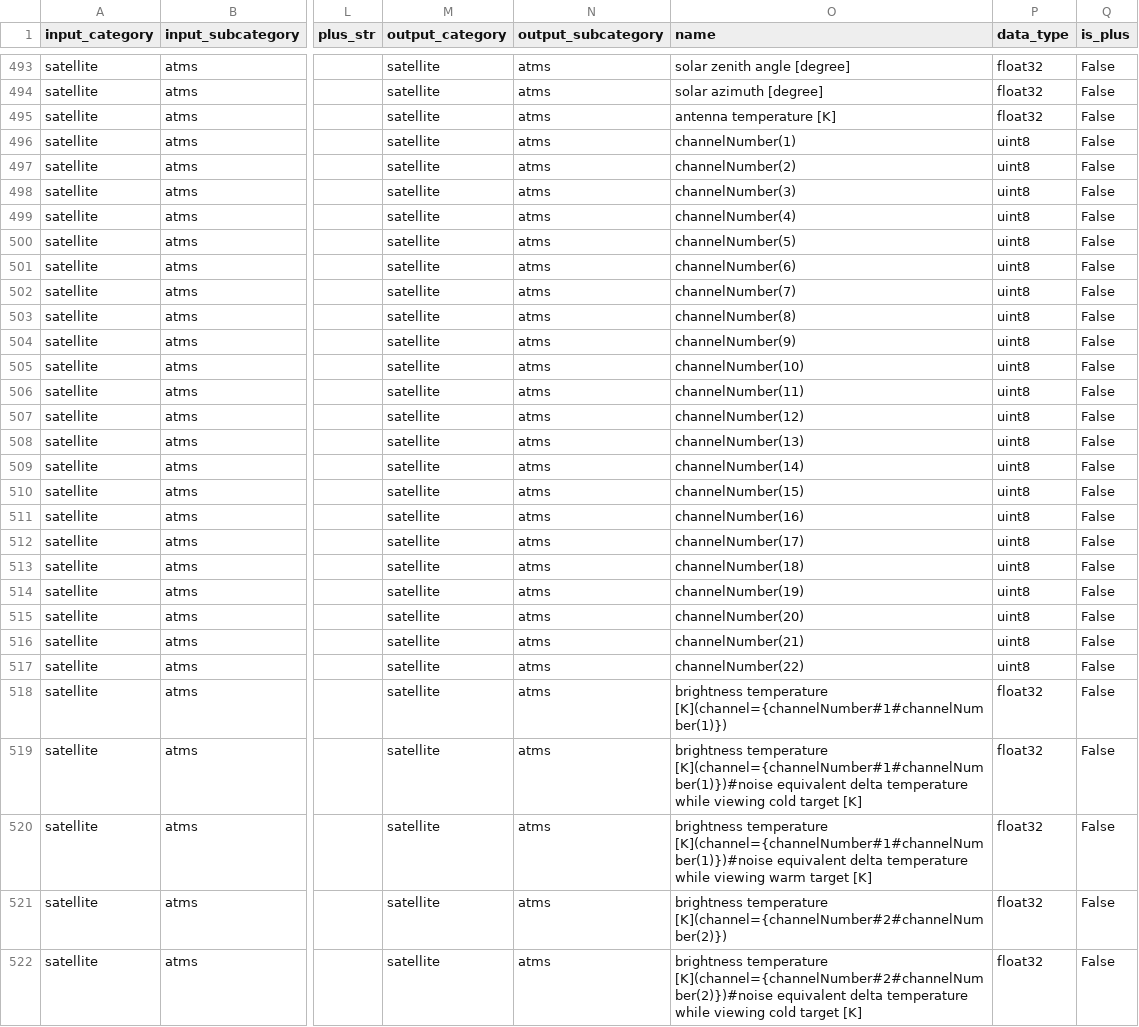
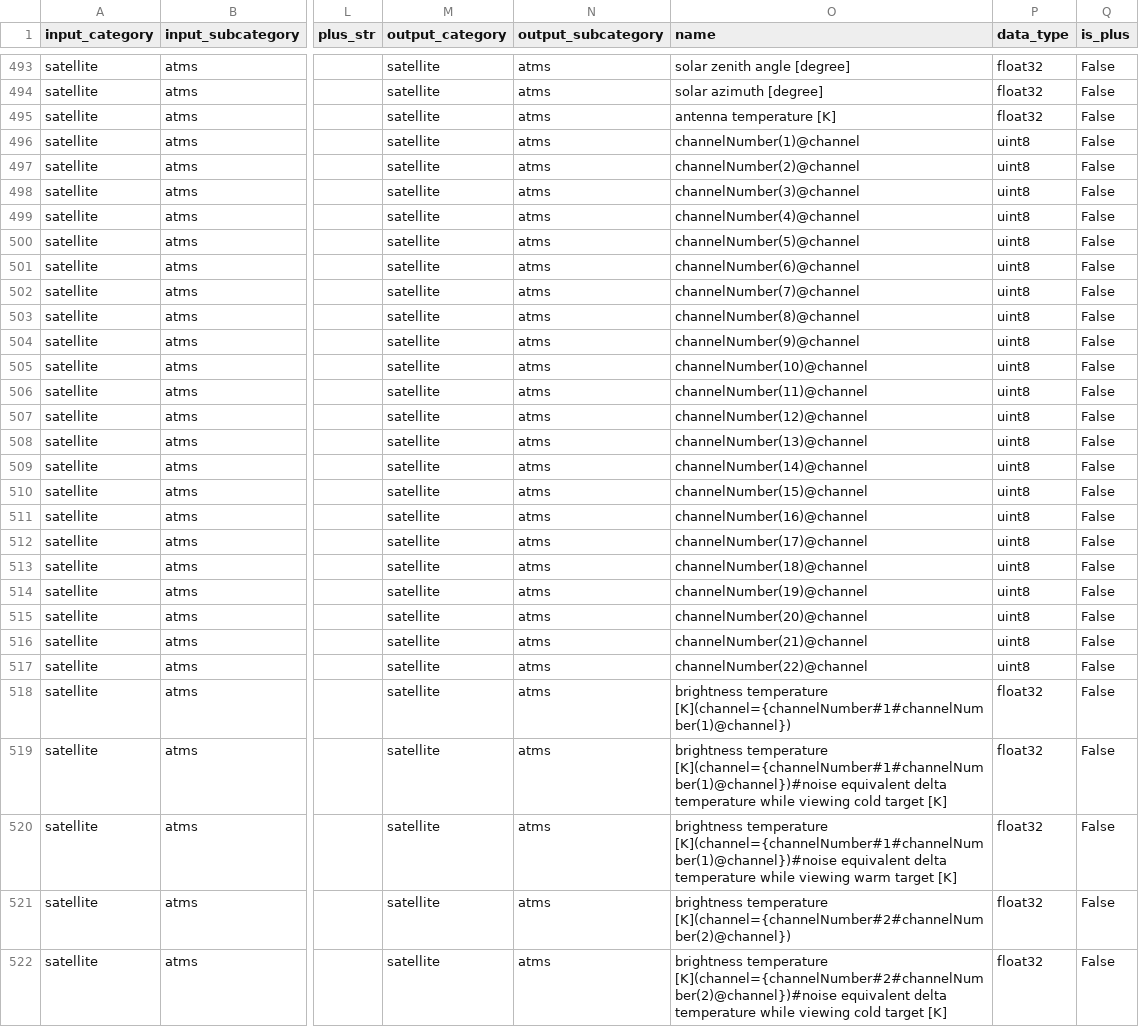
Before and after one commit to public-tatsuya-noyori/meteorological_preprocessor, a CSV file: src/meteorological_preprocessor/conf_bufr_to_arrow.csv, drawn as a sheet; only a part is shown, gaps mark what is left out; the diff covers the shown part only; the diff names each change by its address in the sheet, - before the commit and + after, or states it on an @@ line.

Commit message:
commit

```diff
--- a/src/meteorological_preprocessor/conf_bufr_to_arrow.csv
+++ b/src/meteorological_preprocessor/conf_bufr_to_arrow.csv
-O496 (name): channelNumber(1)
+O496 (name): channelNumber(1)@channel
-O497 (name): channelNumber(2)
+O497 (name): channelNumber(2)@channel
-O498 (name): channelNumber(3)
+O498 (name): channelNumber(3)@channel
-O499 (name): channelNumber(4)
+O499 (name): channelNumber(4)@channel
-O500 (name): channelNumber(5)
+O500 (name): channelNumber(5)@channel
-O501 (name): channelNumber(6)
+O501 (name): channelNumber(6)@channel
-O502 (name): channelNumber(7)
+O502 (name): channelNumber(7)@channel
-O503 (name): channelNumber(8)
+O503 (name): channelNumber(8)@channel
-O504 (name): channelNumber(9)
+O504 (name): channelNumber(9)@channel
-O505 (name): channelNumber(10)
+O505 (name): channelNumber(10)@channel
-O506 (name): channelNumber(11)
+O506 (name): channelNumber(11)@channel
-O507 (name): channelNumber(12)
+O507 (name): channelNumber(12)@channel
-O508 (name): channelNumber(13)
+O508 (name): channelNumber(13)@channel
-O509 (name): channelNumber(14)
+O509 (name): channelNumber(14)@channel
-O510 (name): channelNumber(15)
+O510 (name): channelNumber(15)@channel
-O511 (name): channelNumber(16)
+O511 (name): channelNumber(16)@channel
-O512 (name): channelNumber(17)
+O512 (name): channelNumber(17)@channel
-O513 (name): channelNumber(18)
+O513 (name): channelNumber(18)@channel
-O514 (name): channelNumber(19)
+O514 (name): channelNumber(19)@channel
-O515 (name): channelNumber(20)
+O515 (name): channelNumber(20)@channel
-O516 (name): channelNumber(21)
+O516 (name): channelNumber(21)@channel
-O517 (name): channelNumber(22)
+O517 (name): channelNumber(22)@channel
-O518 (name): brightness temperature [K](channel={channelNumber#1#channelNumber(1)})
+O518 (name): brightness temperature [K](channel={channelNumber#1#channelNumber(1)@channel})
-O519 (name): brightness temperature [K](channel={channelNumber#1#channelNumber(1)})#noise equivalent delta…
+O519 (name): brightness temperature [K](channel={channelNumber#1#channelNumber(1)@channel})#noise equivalent delta…
-O520 (name): brightness temperature [K](channel={channelNumber#1#channelNumber(1)})#noise equivalent delta…
+O520 (name): brightness temperature [K](channel={channelNumber#1#channelNumber(1)@channel})#noise equivalent delta…
-O521 (name): brightness temperature [K](channel={channelNumber#2#channelNumber(2)})
+O521 (name): brightness temperature [K](channel={channelNumber#2#channelNumber(2)@channel})
-O522 (name): brightness temperature [K](channel={channelNumber#2#channelNumber(2)})#noise equivalent delta…
+O522 (name): brightness temperature [K](channel={channelNumber#2#channelNumber(2)@channel})#noise equivalent delta…
```
Also changed, not shown: 61 edited cells elsewhere in this file.
